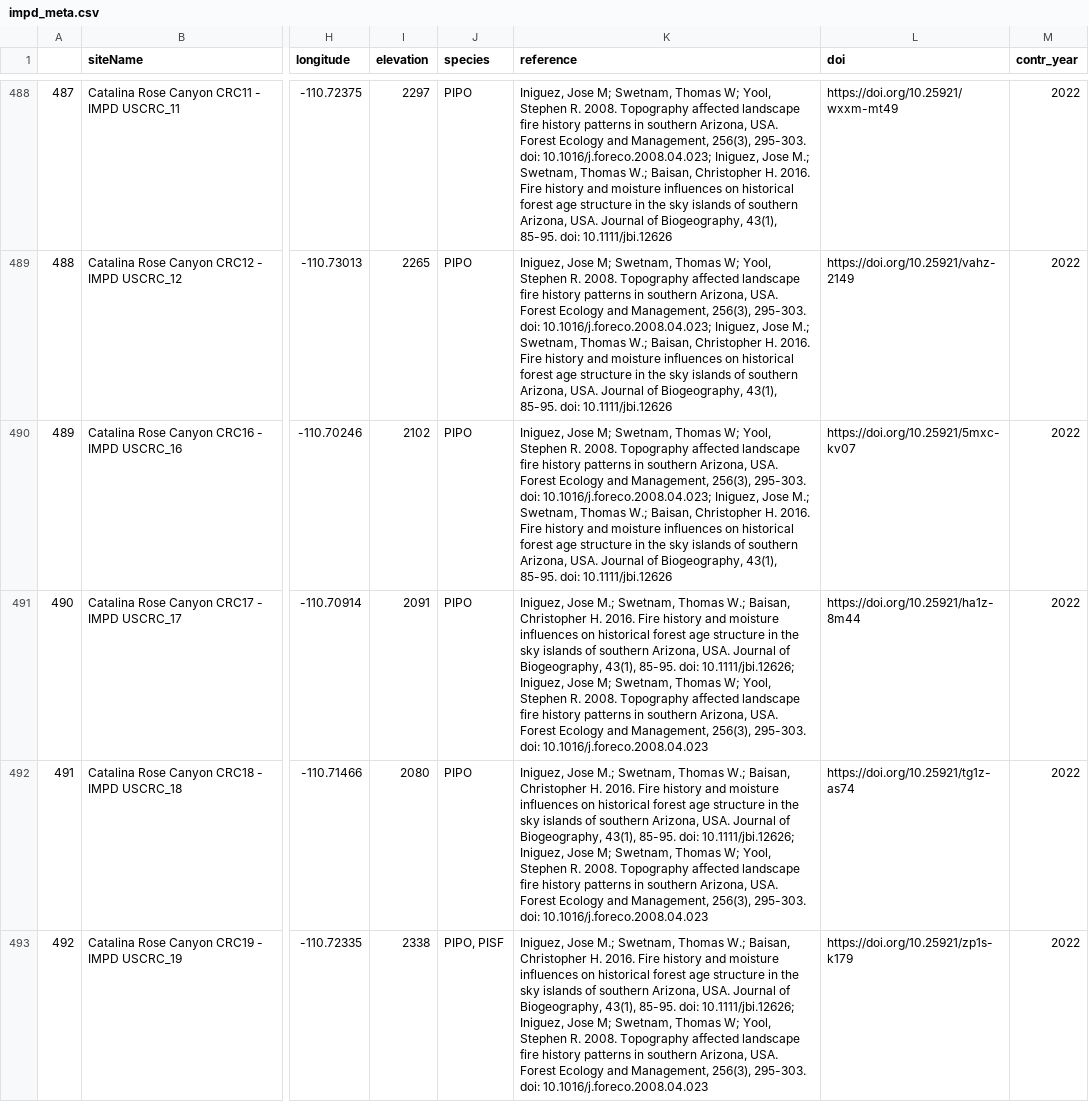
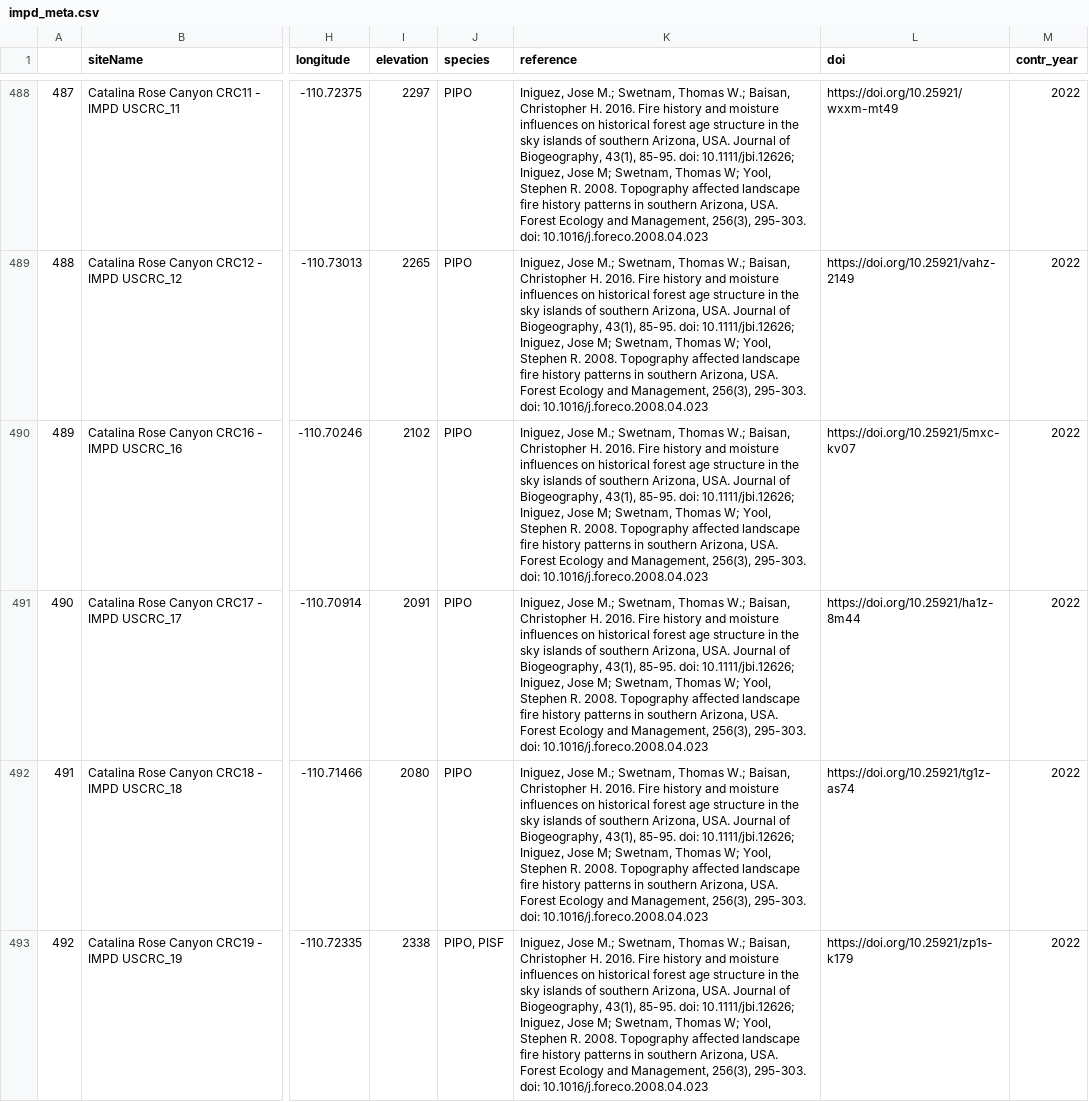
Before and after one commit to chguiterman/scrape-IMPD, a CSV file: data/impd_meta.csv, drawn as a sheet; only a part is shown, gaps mark what is left out; the diff covers the shown part only; the diff names each change by its address in the sheet, - before the commit and + after, or states it on an @@ line.

```diff
--- a/data/impd_meta.csv
+++ b/data/impd_meta.csv
-K488:K490 (reference): Iniguez, Jose M; Swetnam, Thomas W; Yool, Stephen R. 2008. Topography affected landscape fire history patterns in southern Arizona, USA. Forest Ecology and Management, 256(3), 295-303. doi: 10.1016/j.foreco.2008.04.023; Iniguez, Jose M.; Swetnam, Thomas W.; Baisan, Christopher H. 2016. Fire history and moisture influences on historical forest age structure in the sky islands of southern Arizona, USA. Journal of Biogeography, 43(1), 85-95. doi: 10.1111/jbi.12626
+K488:K490 (reference): Iniguez, Jose M.; Swetnam, Thomas W.; Baisan, Christopher H. 2016. Fire history and moisture influences on historical forest age structure in the sky islands of southern Arizona, USA. Journal of Biogeography, 43(1), 85-95. doi: 10.1111/jbi.12626; Iniguez, Jose M; Swetnam, Thomas W; Yool, Stephen R. 2008. Topography affected landscape fire history patterns in southern Arizona, USA. Forest Ecology and Management, 256(3), 295-303. doi: 10.1016/j.foreco.2008.04.023
```
Also changed, not shown: 36 edited cells elsewhere in this file, 1 other file.
